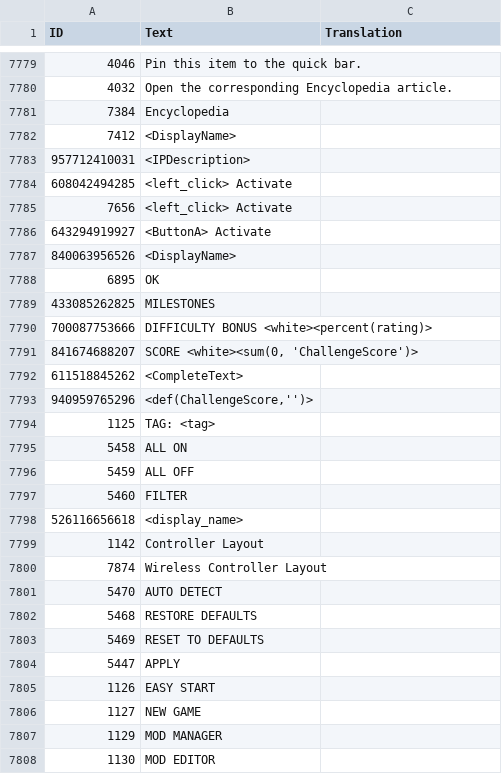
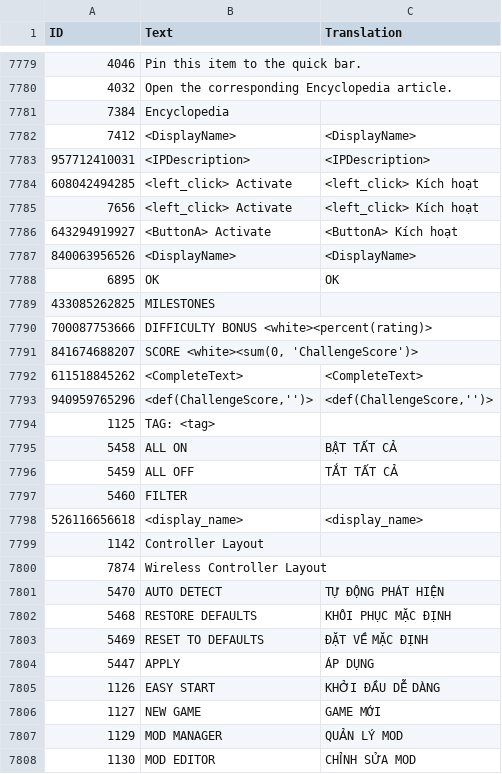
Before and after one commit to game-viet-hoa/surviving-mars, a CSV file: Vietnamese.csv, drawn as a sheet; only a part is shown, gaps mark what is left out; the diff covers the shown part only; the diff names each change by its address in the sheet, - before the commit and + after, or states it on an @@ line.

```diff
--- a/Vietnamese.csv
+++ b/Vietnamese.csv
-C7782 (Translation): (empty)
+C7782 (Translation): <DisplayName>
-C7783 (Translation): (empty)
+C7783 (Translation): <IPDescription>
-C7784:C7785 (Translation): (empty)
+C7784:C7785 (Translation): <left_click> Kích hoạt
-C7786 (Translation): (empty)
+C7786 (Translation): <ButtonA> Kích hoạt
-C7787 (Translation): (empty)
+C7787 (Translation): <DisplayName>
-C7788 (Translation): (empty)
+C7788 (Translation): OK
-C7792 (Translation): (empty)
+C7792 (Translation): <CompleteText>
-C7793 (Translation): (empty)
+C7793 (Translation): <def(ChallengeScore,'')>
-C7795 (Translation): (empty)
+C7795 (Translation): BẬT TẤT CẢ
-C7796 (Translation): (empty)
+C7796 (Translation): TẮT TẤT CẢ
-C7798 (Translation): (empty)
+C7798 (Translation): <display_name>
-C7801 (Translation): (empty)
+C7801 (Translation): TỰ ĐỘNG PHÁT HIỆN
-C7802 (Translation): (empty)
+C7802 (Translation): KHÔI PHỤC MẶC ĐỊNH
-C7803 (Translation): (empty)
+C7803 (Translation): ĐẶT VỀ MẶC ĐỊNH
-C7804 (Translation): (empty)
+C7804 (Translation): ÁP DỤNG
-C7805 (Translation): (empty)
+C7805 (Translation): KHỞI ĐẦU DỄ DÀNG
-C7806 (Translation): (empty)
+C7806 (Translation): GAME MỚI
-C7807 (Translation): (empty)
+C7807 (Translation): QUẢN LÝ MOD
-C7808 (Translation): (empty)
+C7808 (Translation): CHỈNH SỬA MOD
```
Also changed, not shown: 175 edited cells elsewhere in this file, 1 other file.
